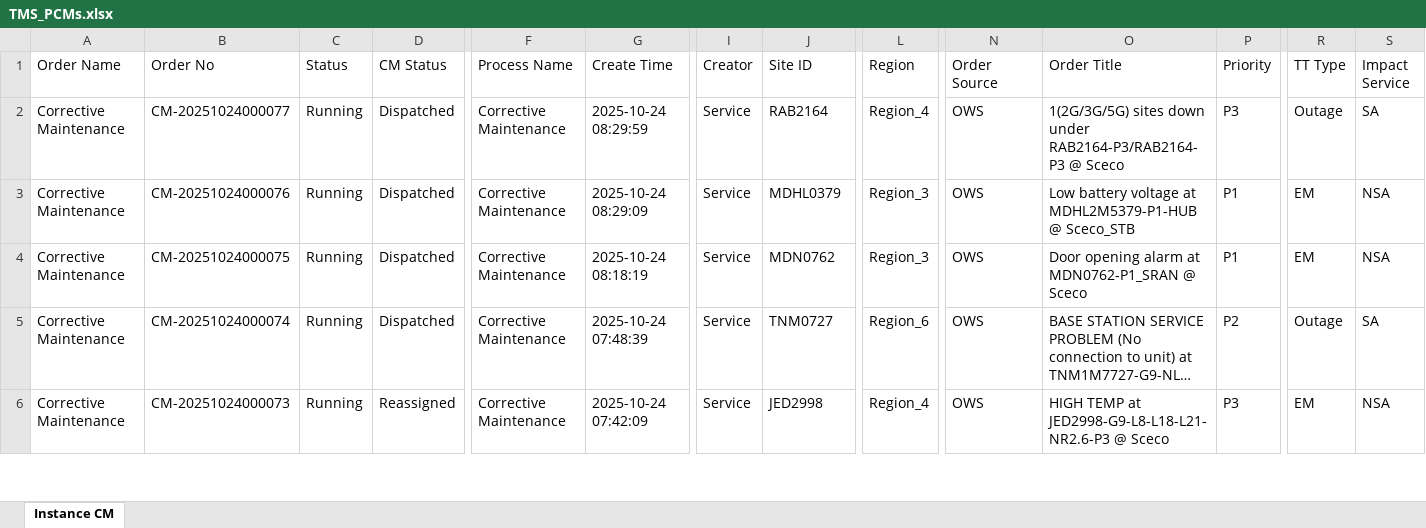
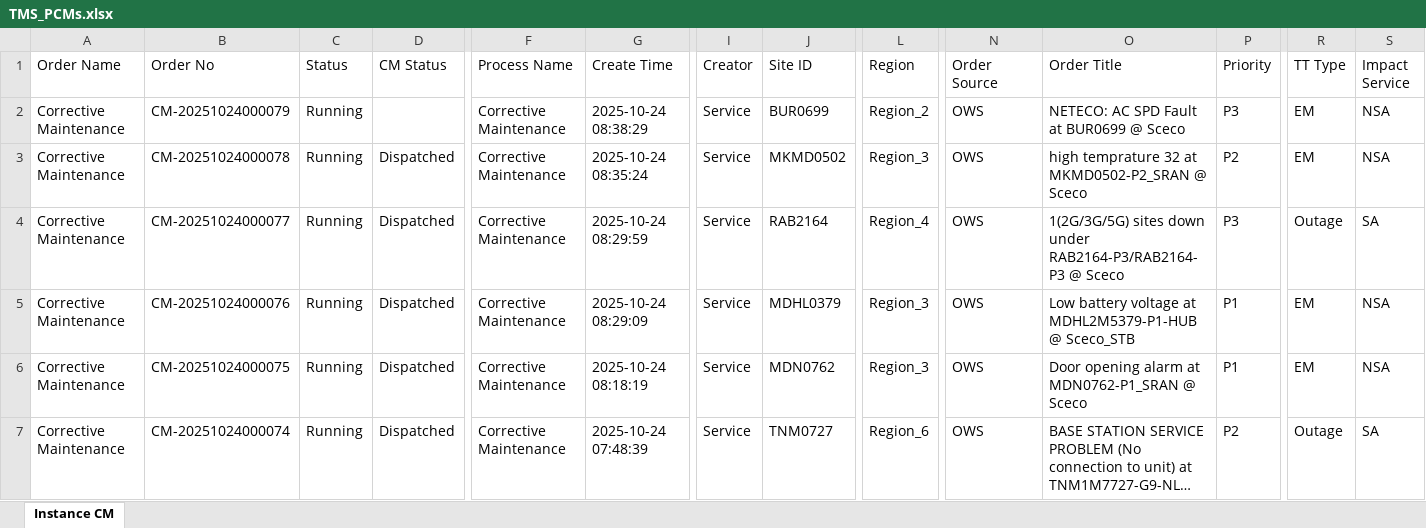
Before and after one commit to decosaro/tms_running, an Excel workbook: TMS_PCMs.xlsx, sheet Instance CM, drawn as a sheet; only a part is shown, gaps mark what is left out; the shorter side is filled out with more unchanged rows; long unchanged cells end in …; values as stored, in another font and other column widths than the file's, no borders; rows hold the shown columns only; the diff names each change by its address in the sheet, - before the commit and + after, or states it on an @@ line.

Commit message:
Updated TMS_PCMs.xlsx from OneDrive

```diff
--- a/TMS_PCMs.xlsx (sheet Instance CM)
+++ b/TMS_PCMs.xlsx (sheet Instance CM)
+row 2: Corrective Maintenance | CM-20251024000079 | Running |  | Corrective Maintenance | 2025-10-24 08:38:29 | Service | BUR0699 | Region_2 | OWS | NETECO: AC SPD Fault at BUR0699 @ Sceco | P3 | EM | NSA
+row 3: Corrective Maintenance | CM-20251024000078 | Running | Dispatched | Corrective Maintenance | 2025-10-24 08:35:24 | Service | MKMD0502 | Region_3 | OWS | high temprature 32 at MKMD0502-P2_SRAN @ Sceco | P2 | EM | NSA
```
